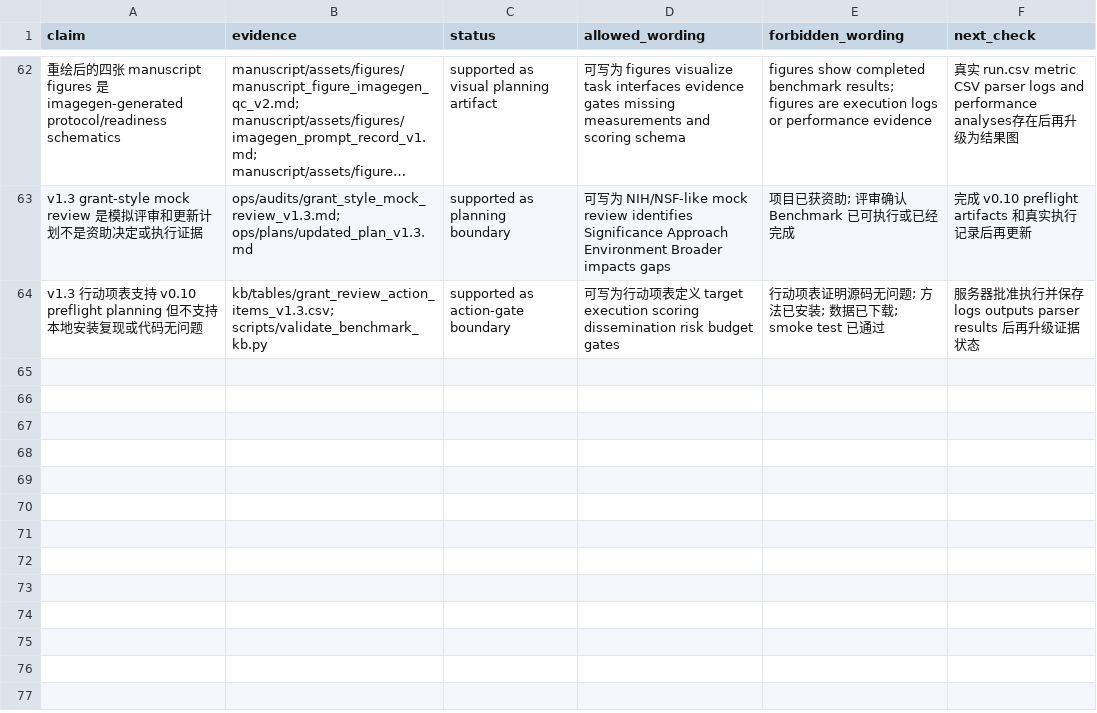
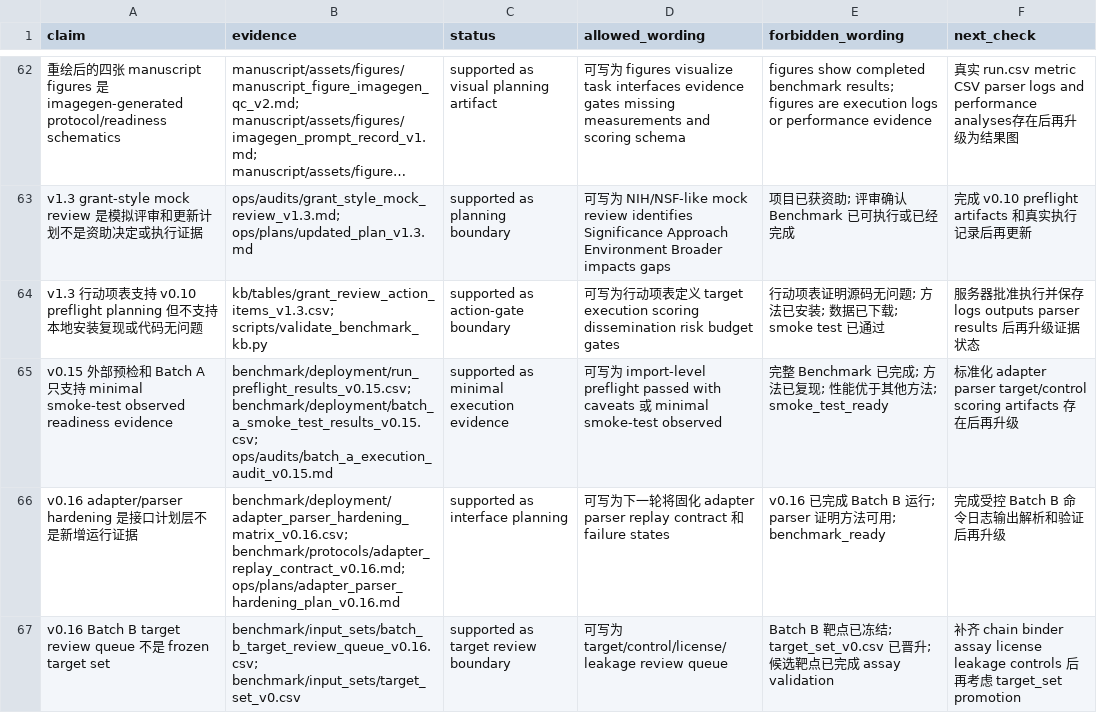
Before and after one commit to luvega/pep-design, a CSV file: manuscript/support/benchmark_manuscript_claim_evidence_map.csv, drawn as a sheet; only a part is shown, gaps mark what is left out; long unchanged cells end in ….

```diff
--- a/manuscript/support/benchmark_manuscript_claim_evidence_map.csv
+++ b/manuscript/support/benchmark_manuscript_claim_evidence_map.csv
@@ -64 +64,4 @@ claim,evidence,status,allowed_wording,forbidden_wording,next_check
 "v1.3 行动项表支持 v0.10 preflight planning 但不支持本地安装复现或代码无问题","kb/tables/grant_review_action_items_v1.3.csv; scripts/validate_benchmark_kb.py","supported as action-gate boundary","可写为行动项表定义 target execution scoring dissemination risk budget gates","行动项表证明源码无问题; 方法已安装; 数据已下载; smoke test 已通过","服务器批准执行并保存 logs outputs parser results 后再升级证据状态"
+"v0.15 外部预检和 Batch A 只支持 minimal smoke-test observed readiness evidence","benchmark/deployment/run_preflight_results_v0.15.csv; benchmark/deployment/batch_a_smoke_test_results_v0.15.csv; ops/audits/batch_a_execution_audit_v0.15.md","supported as minimal execution evidence","可写为 import-level preflight passed with caveats 或 minimal smoke-test observed","完整 Benchmark 已完成; 方法已复现; 性能优于其他方法; smoke_test_ready","标准化 adapter parser target/control scoring artifacts 存在后再升级"
+"v0.16 adapter/parser hardening 是接口计划层不是新增运行证据","benchmark/deployment/adapter_parser_hardening_matrix_v0.16.csv; benchmark/protocols/adapter_replay_contract_v0.16.md; ops/plans/adapter_parser_hardening_plan_v0.16.md","supported as interface planning","可写为下一轮将固化 adapter parser replay contract 和 failure states","v0.16 已完成 Batch B 运行; parser 证明方法可用; benchmark_ready","完成受控 Batch B 命令日志输出解析和验证后再升级"
+"v0.16 Batch B target review queue 不是 frozen target set","benchmark/input_sets/batch_b_target_review_queue_v0.16.csv; benchmark/input_sets/target_set_v0.csv","supported as target review boundary","可写为 target/control/license/leakage review queue","Batch B 靶点已冻结; target_set_v0.csv 已晋升; 候选靶点已完成 assay validation","补齐 chain binder assay license leakage controls 后再考虑 target_set promotion"
```
Also changed, not shown: 13 other files.
